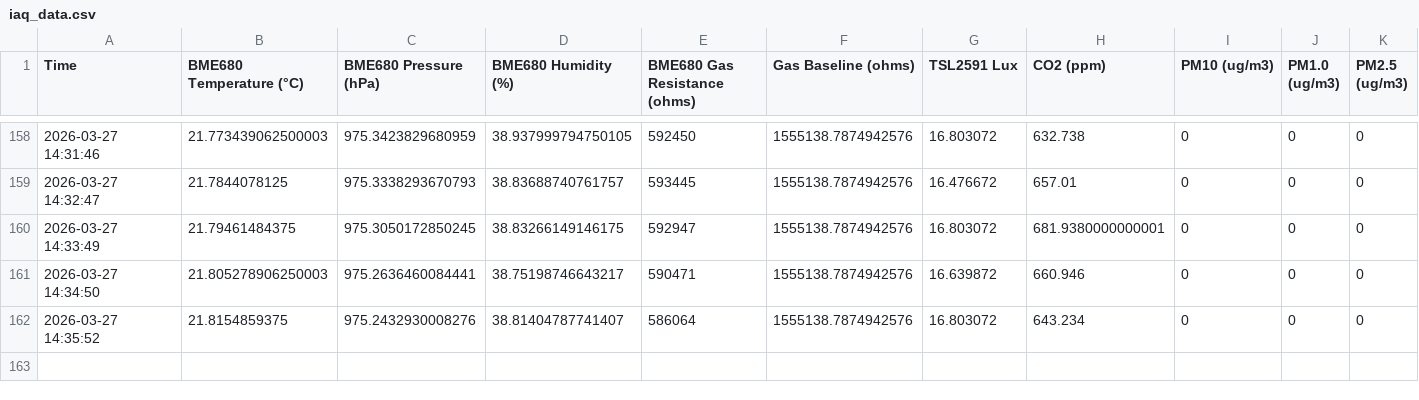
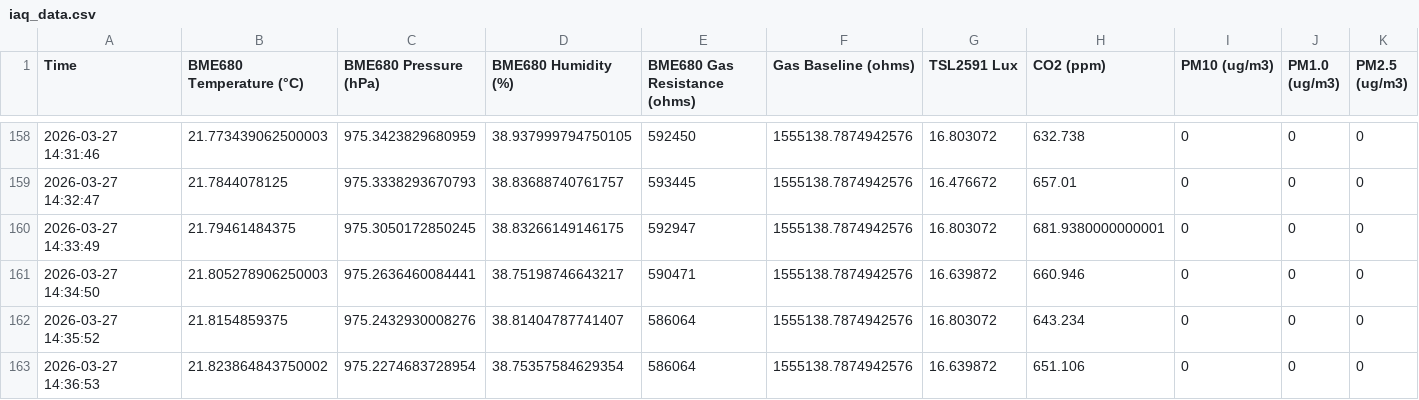
Before and after one commit to Hanin-O/Decode_real-time_data, a CSV file: iaq_data.csv, drawn as a sheet; only a part is shown, gaps mark what is left out; rows hold the shown columns only; the diff names each change by its address in the sheet, - before the commit and + after, or states it on an @@ line.

Commit message:
Update IAQ data 2026-03-27 14:36:54

```diff
--- a/iaq_data.csv
+++ b/iaq_data.csv
+row 163: 2026-03-27 14:36:53 | 21.823864843750002 | 975.2274683728954 | 38.75357584629354 | 586064 | 1555138.7874942576 | 16.639872 | 651.106 | 0 | 0 | 0
```
